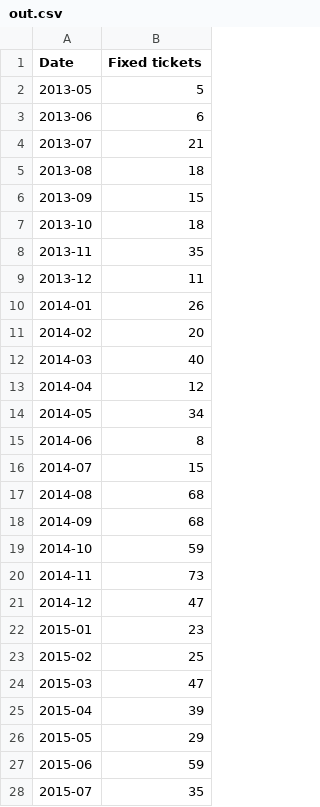
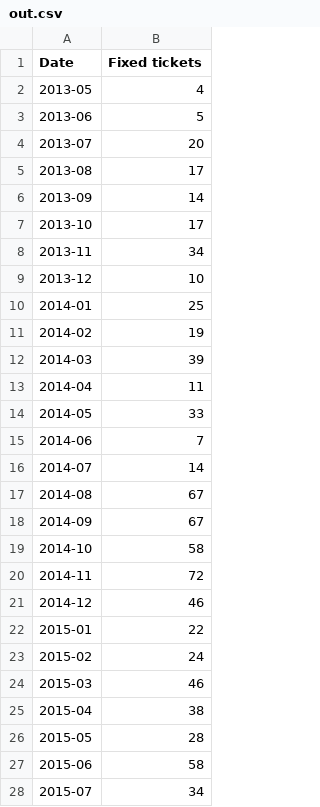
Before and after one commit to ferra-rally/Deliverable1, a CSV file: out.csv, drawn as a sheet; only a part is shown; the diff covers the shown part only.

```diff
--- a/out.csv
+++ b/out.csv
@@ -1,28 +1,28 @@
 Date, Fixed tickets
-2013-05, 5
-2013-06, 6
-2013-07, 21
-2013-08, 18
-2013-09, 15
-2013-10, 18
-2013-11, 35
-2013-12, 11
-2014-01, 26
-2014-02, 20
-2014-03, 40
-2014-04, 12
-2014-05, 34
-2014-06, 8
-2014-07, 15
-2014-08, 68
-2014-09, 68
-2014-10, 59
-2014-11, 73
-2014-12, 47
-2015-01, 23
-2015-02, 25
-2015-03, 47
-2015-04, 39
-2015-05, 29
-2015-06, 59
-2015-07, 35
+2013-05, 4
+2013-06, 5
+2013-07, 20
+2013-08, 17
+2013-09, 14
+2013-10, 17
+2013-11, 34
+2013-12, 10
+2014-01, 25
+2014-02, 19
+2014-03, 39
+2014-04, 11
+2014-05, 33
+2014-06, 7
+2014-07, 14
+2014-08, 67
+2014-09, 67
+2014-10, 58
+2014-11, 72
+2014-12, 46
+2015-01, 22
+2015-02, 24
+2015-03, 46
+2015-04, 38
+2015-05, 28
+2015-06, 58
+2015-07, 34
```
Also changed, not shown: 30 edited cells elsewhere in this file, 1 other file.
